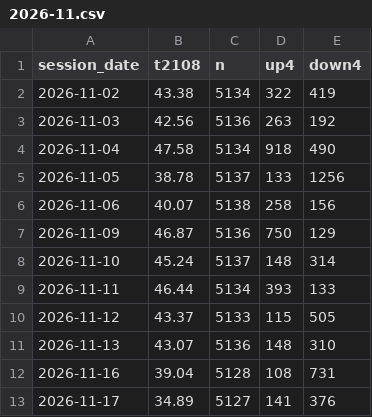
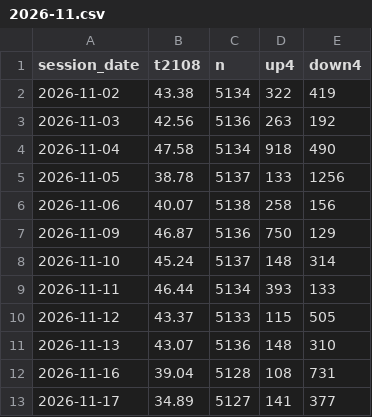
Before and after one commit to TheMrTBO/market-monitor, a CSV file: tv_breadth_daily/2026/2026-11.csv, drawn as a sheet.

```diff
--- a/tv_breadth_daily/2026/2026-11.csv
+++ b/tv_breadth_daily/2026/2026-11.csv
@@ -12,2 +12,2 @@ session_date,t2108,n,up4,down4
 2026-11-16,39.04,5128,108,731
-2026-11-17,34.89,5127,141,376
+2026-11-17,34.89,5127,141,377
```
Also changed, not shown: 1 other file.
